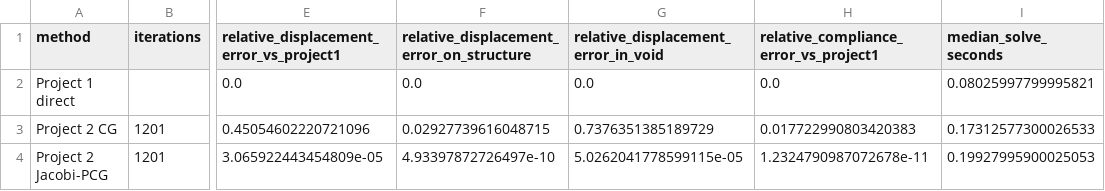
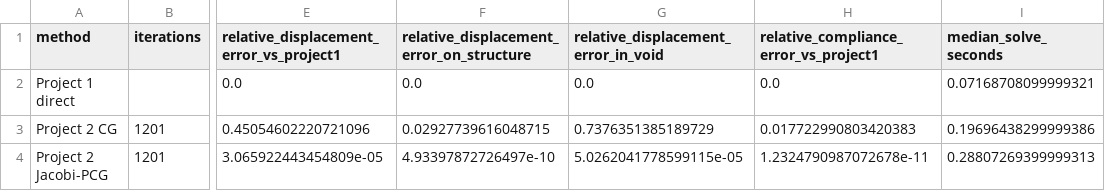
Before and after one commit to Liukz233/MAE598-Design-Optimization, a CSV file: projects/02_gradient_descent/results/project1_project2_comparison.csv, drawn as a sheet; only a part is shown, gaps mark what is left out; the diff names each change by its address in the sheet, - before the commit and + after, or states it on an @@ line.

```diff
--- a/projects/02_gradient_descent/results/project1_project2_comparison.csv
+++ b/projects/02_gradient_descent/results/project1_project2_comparison.csv
-I2 (median_solve_seconds): 0.08025997799995821
+I2 (median_solve_seconds): 0.07168708099999321
-I3 (median_solve_seconds): 0.17312577300026533
+I3 (median_solve_seconds): 0.19696438299999386
-I4 (median_solve_seconds): 0.19927995900025053
+I4 (median_solve_seconds): 0.28807269399999313
```
Also changed, not shown: projects/02_gradient_descent/results/conditioning.csv, projects/02_gradient_descent/results/solvers.csv, 3 other files.
